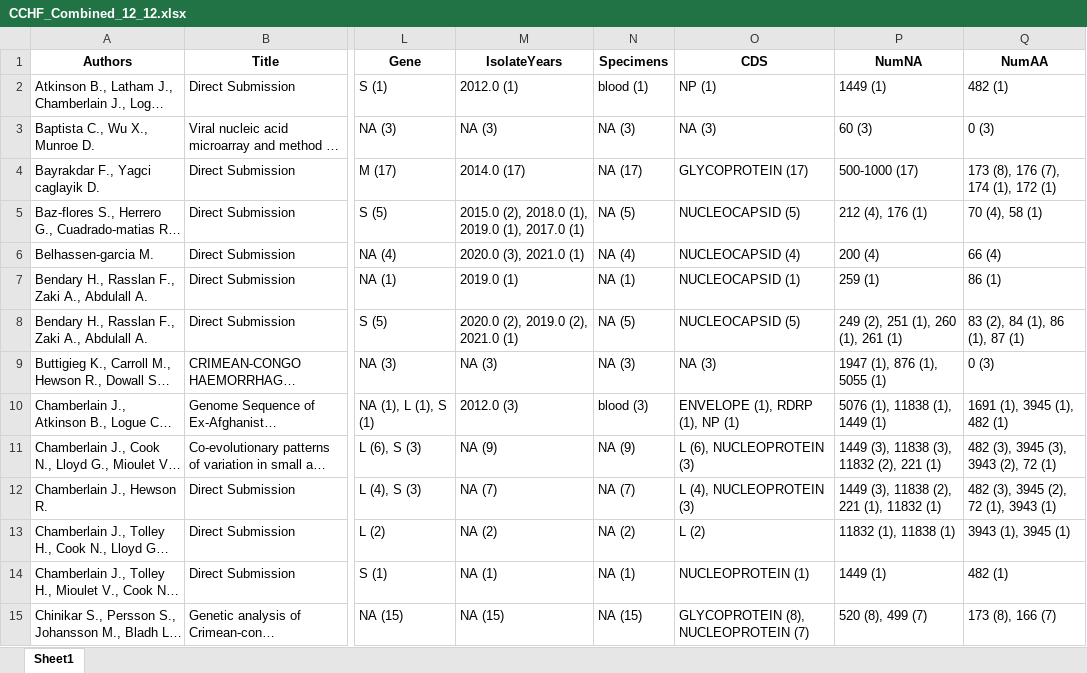
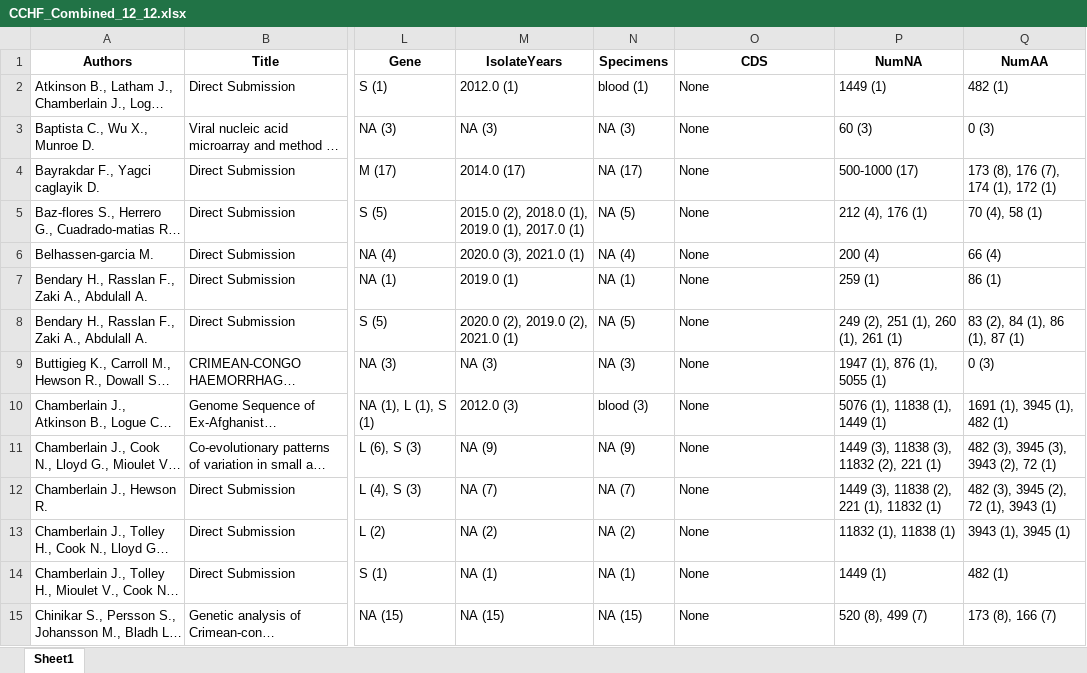
Before and after one commit to hivdb/GenBankRefs, an Excel workbook: OutputData/CCHF/CCHF_Combined_12_12.xlsx, sheet Sheet1, drawn as a sheet; only a part is shown, gaps mark what is left out; long unchanged cells end in …; values as stored, in another font and other column widths than the file's, no borders; the diff covers the shown part only; the diff names each change by its address in the sheet, - before the commit and + after, or states it on an @@ line.

```diff
--- a/OutputData/CCHF/CCHF_Combined_12_12.xlsx (sheet Sheet1)
+++ b/OutputData/CCHF/CCHF_Combined_12_12.xlsx (sheet Sheet1)
-O2 (CDS): NP (1)
+O2 (CDS): None
-O3 (CDS): NA (3)
+O3 (CDS): None
-O4 (CDS): GLYCOPROTEIN (17)
+O4 (CDS): None
-O5 (CDS): NUCLEOCAPSID (5)
+O5 (CDS): None
-O6 (CDS): NUCLEOCAPSID (4)
+O6 (CDS): None
-O7 (CDS): NUCLEOCAPSID (1)
+O7 (CDS): None
-O8 (CDS): NUCLEOCAPSID (5)
+O8 (CDS): None
-O9 (CDS): NA (3)
+O9 (CDS): None
-O10 (CDS): ENVELOPE (1), RDRP (1), NP (1)
+O10 (CDS): None
-O11 (CDS): L (6), NUCLEOPROTEIN (3)
+O11 (CDS): None
-O12 (CDS): L (4), NUCLEOPROTEIN (3)
+O12 (CDS): None
-O13 (CDS): L (2)
+O13 (CDS): None
-O14 (CDS): NUCLEOPROTEIN (1)
+O14 (CDS): None
-O15 (CDS): GLYCOPROTEIN (8), NUCLEOPROTEIN (7)
+O15 (CDS): None
```
Also changed, not shown: 314 edited cells elsewhere in this sheet, OutputData/CCHF/CCHF_Excluded_Seqs_12_12.xlsx, OutputData/CCHF/CCHF_P_G_Combined_12_12.xlsx, 23 other files.
